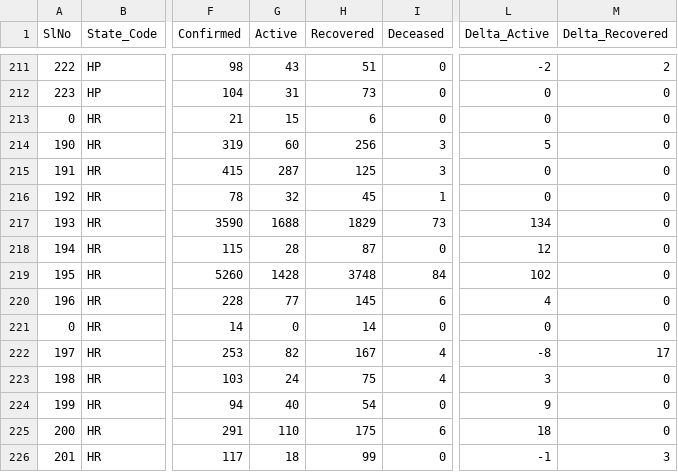
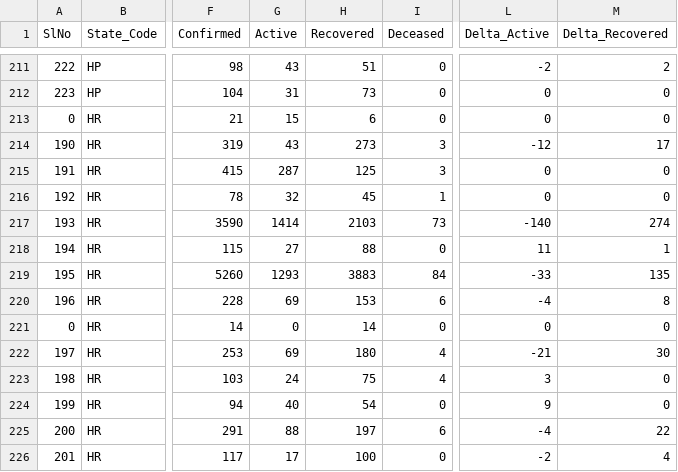
Before and after one commit to maaz619/api, a CSV file: csv/2020-06-29/district_wise.csv, drawn as a sheet; only a part is shown, gaps mark what is left out; the diff covers the shown part only; the diff names each change by its address in the sheet, - before the commit and + after, or states it on an @@ line.

Commit message:
data updated on - Mon Jun 29 16:35:44 UTC 2020

```diff
--- a/csv/2020-06-29/district_wise.csv
+++ b/csv/2020-06-29/district_wise.csv
-G214 (Active): 60
+G214 (Active): 43
-H214 (Recovered): 256
+H214 (Recovered): 273
-L214 (Delta_Active): 5
+L214 (Delta_Active): -12
-M214 (Delta_Recovered): 0
+M214 (Delta_Recovered): 17
-G217 (Active): 1688
+G217 (Active): 1414
-H217 (Recovered): 1829
+H217 (Recovered): 2103
-L217 (Delta_Active): 134
+L217 (Delta_Active): -140
-M217 (Delta_Recovered): 0
+M217 (Delta_Recovered): 274
-G218 (Active): 28
+G218 (Active): 27
-H218 (Recovered): 87
+H218 (Recovered): 88
-L218 (Delta_Active): 12
+L218 (Delta_Active): 11
-M218 (Delta_Recovered): 0
+M218 (Delta_Recovered): 1
-G219 (Active): 1428
+G219 (Active): 1293
-H219 (Recovered): 3748
+H219 (Recovered): 3883
-L219 (Delta_Active): 102
+L219 (Delta_Active): -33
-M219 (Delta_Recovered): 0
+M219 (Delta_Recovered): 135
-G220 (Active): 77
+G220 (Active): 69
-H220 (Recovered): 145
+H220 (Recovered): 153
-L220 (Delta_Active): 4
+L220 (Delta_Active): -4
-M220 (Delta_Recovered): 0
+M220 (Delta_Recovered): 8
-G222 (Active): 82
+G222 (Active): 69
-H222 (Recovered): 167
+H222 (Recovered): 180
-L222 (Delta_Active): -8
+L222 (Delta_Active): -21
-M222 (Delta_Recovered): 17
+M222 (Delta_Recovered): 30
-G225 (Active): 110
+G225 (Active): 88
-H225 (Recovered): 175
+H225 (Recovered): 197
-L225 (Delta_Active): 18
+L225 (Delta_Active): -4
-M225 (Delta_Recovered): 0
+M225 (Delta_Recovered): 22
-G226 (Active): 18
+G226 (Active): 17
-H226 (Recovered): 99
+H226 (Recovered): 100
-L226 (Delta_Active): -1
+L226 (Delta_Active): -2
-M226 (Delta_Recovered): 3
+M226 (Delta_Recovered): 4
```
Also changed, not shown: 28 edited cells elsewhere in this file, csv/2020-06-29/state_wise.csv, csv/latest/district_wise.csv, 31 other files.
